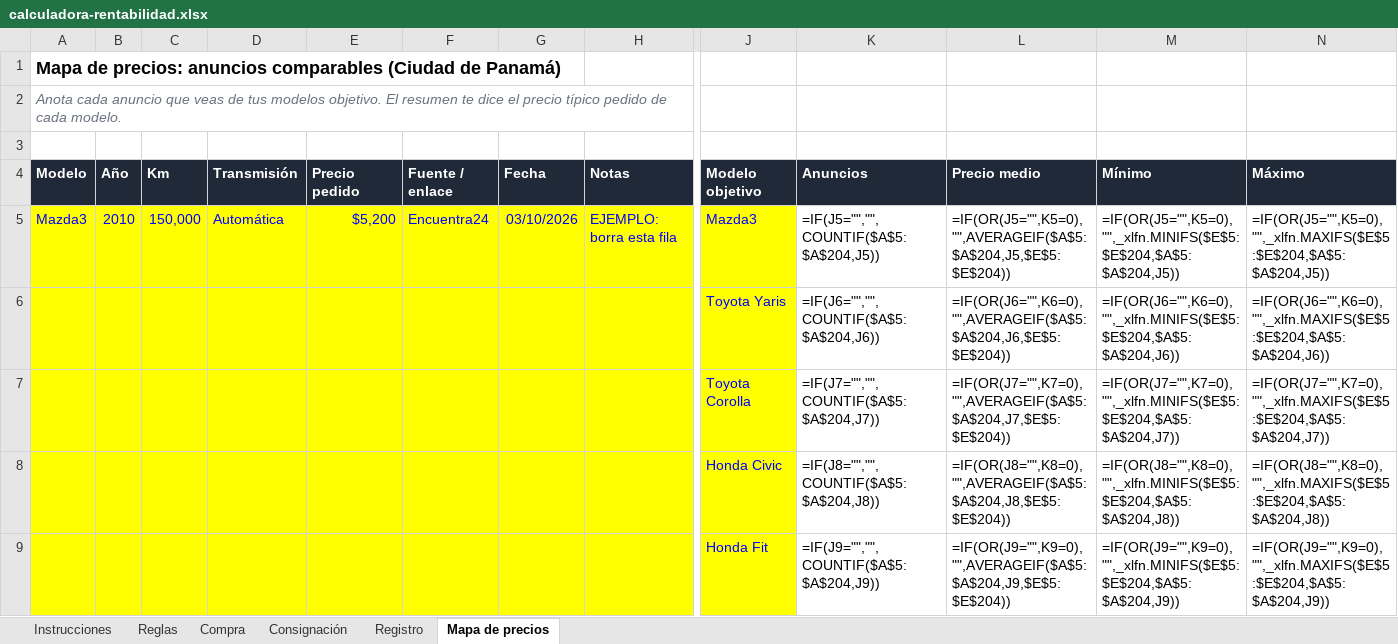
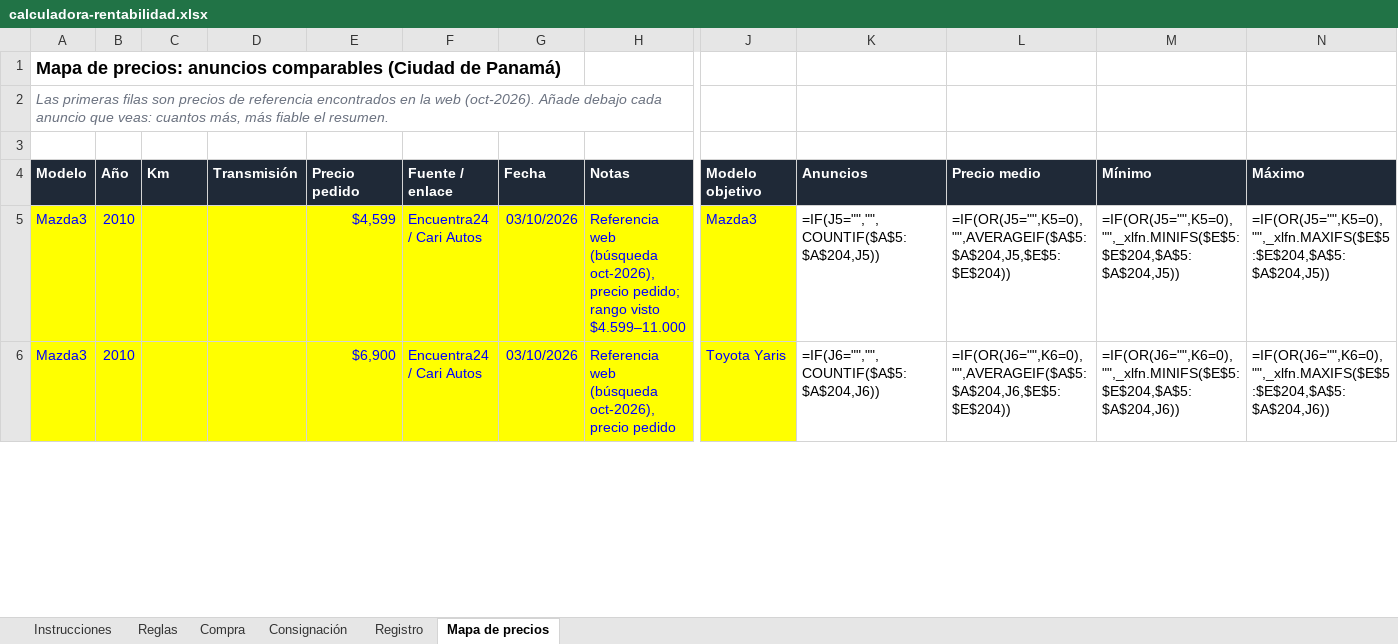
Before and after one commit to joseq11692-boop/JosefineAuto, an Excel workbook: herramientas/calculadora-rentabilidad.xlsx, sheet Mapa de precios, drawn as a sheet; only a part is shown, gaps mark what is left out; values as stored, in another font and other column widths than the file's, no borders; formulas without a stored value are shown as written; removed rows and columns are numbered as before the commit, all else as after; rows hold the shown columns only; the diff covers the shown part only; the diff names each change by its address in the sheet, - before the commit and + after, or states it on an @@ line.

```diff
--- a/herramientas/calculadora-rentabilidad.xlsx (sheet Mapa de precios)
+++ b/herramientas/calculadora-rentabilidad.xlsx (sheet Mapa de precios)
-A2 (Modelo): Anota cada anuncio que veas de tus modelos objetivo. El resumen te dice el precio típico pedido de cada modelo.
+A2 (Modelo): Las primeras filas son precios de referencia encontrados en la web (oct-2026). Añade debajo cada anuncio que veas: cuantos más, más fiable el resumen.
-C5 (Km): 150,000
+C5 (Km): (empty)
-D5 (Transmisión): Automática
+D5 (Transmisión): (empty)
-E5 (Precio pedido): $5,200
+E5 (Precio pedido): $4,599
-F5 (Fuente / enlace): Encuentra24
+F5 (Fuente / enlace): Encuentra24 / Cari Autos
-H5 (Notas): EJEMPLO: borra esta fila
+H5 (Notas): Referencia web (búsqueda oct-2026), precio pedido; rango visto $4.599–11.000
-A6 (Modelo): (empty)
+A6 (Modelo): Mazda3
-B6 (Año): (empty)
+B6 (Año): 2010
-E6 (Precio pedido): (empty)
+E6 (Precio pedido): $6,900
-F6 (Fuente / enlace): (empty)
+F6 (Fuente / enlace): Encuentra24 / Cari Autos
-G6 (Fecha): (empty)
+G6 (Fecha): 03/10/2026
-H6 (Notas): (empty)
+H6 (Notas): Referencia web (búsqueda oct-2026), precio pedido
-row 7:  |  |  |  |  |  |  |  | Toyota Corolla | =IF(J7="","",COUNTIF($A$5:$A$204,J7)) | =IF(OR(J7="",K7=0),"",AVERAGEIF($A$5:$A$204,J7,$E$5:$E$204)) | =IF(OR(J7="",K7=0),"",_xlfn.MINIFS($E$5:$E$204,$A$5:$A$204,J7)) | =IF(OR(J7="",K7=0),"",_xlfn.MAXIFS($E$5:$E$204,$A$5:$A$204,J7))
-row 8:  |  |  |  |  |  |  |  | Honda Civic | =IF(J8="","",COUNTIF($A$5:$A$204,J8)) | =IF(OR(J8="",K8=0),"",AVERAGEIF($A$5:$A$204,J8,$E$5:$E$204)) | =IF(OR(J8="",K8=0),"",_xlfn.MINIFS($E$5:$E$204,$A$5:$A$204,J8)) | =IF(OR(J8="",K8=0),"",_xlfn.MAXIFS($E$5:$E$204,$A$5:$A$204,J8))
-row 9:  |  |  |  |  |  |  |  | Honda Fit | =IF(J9="","",COUNTIF($A$5:$A$204,J9)) | =IF(OR(J9="",K9=0),"",AVERAGEIF($A$5:$A$204,J9,$E$5:$E$204)) | =IF(OR(J9="",K9=0),"",_xlfn.MINIFS($E$5:$E$204,$A$5:$A$204,J9)) | =IF(OR(J9="",K9=0),"",_xlfn.MAXIFS($E$5:$E$204,$A$5:$A$204,J9))
```
Also changed, not shown: 8 added rows, 5 removed rows, 28 edited cells and cell formats elsewhere in this sheet, 11 other files.
